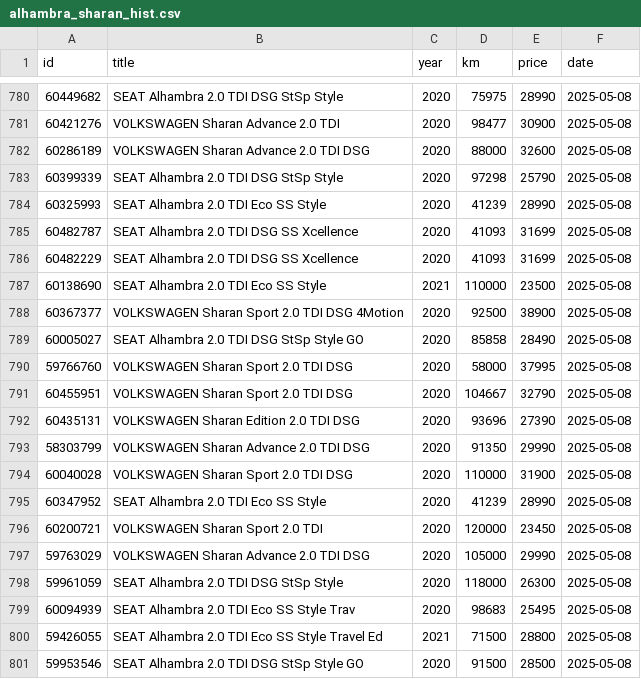
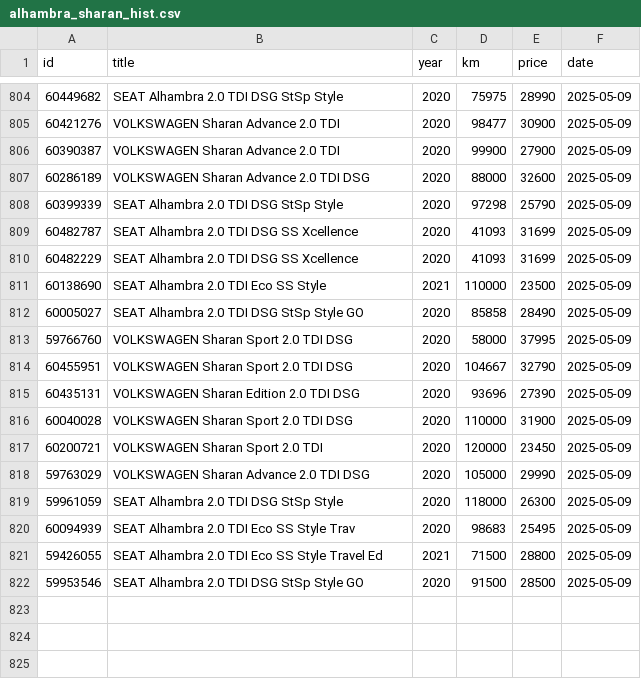
Before and after one commit to Quejicus/coches, a CSV file: data/alhambra_sharan_hist.csv, drawn as a sheet; only a part is shown, gaps mark what is left out; the diff covers the shown part only.

```diff
--- a/data/alhambra_sharan_hist.csv
+++ b/data/alhambra_sharan_hist.csv
@@ -780,22 +804,19 @@ id,title,year,km,price,date
-60449682,SEAT Alhambra 2.0 TDI DSG StSp Style,2020,75975,28990,2025-05-08
-60421276,VOLKSWAGEN Sharan Advance 2.0 TDI,2020,98477,30900,2025-05-08
-60286189,VOLKSWAGEN Sharan Advance 2.0 TDI DSG,2020,88000,32600,2025-05-08
-60399339,SEAT Alhambra 2.0 TDI DSG StSp Style,2020,97298,25790,2025-05-08
-60325993,SEAT Alhambra 2.0 TDI Eco SS Style,2020,41239,28990,2025-05-08
-60482787,SEAT Alhambra 2.0 TDI DSG SS Xcellence,2020,41093,31699,2025-05-08
-60482229,SEAT Alhambra 2.0 TDI DSG SS Xcellence,2020,41093,31699,2025-05-08
-60138690,SEAT Alhambra 2.0 TDI Eco SS Style,2021,110000,23500,2025-05-08
-60367377,VOLKSWAGEN Sharan Sport 2.0 TDI DSG 4Motion,2020,92500,38900,2025-05-08
-60005027,SEAT Alhambra 2.0 TDI DSG StSp Style GO,2020,85858,28490,2025-05-08
-59766760,VOLKSWAGEN Sharan Sport 2.0 TDI DSG,2020,58000,37995,2025-05-08
-60455951,VOLKSWAGEN Sharan Sport 2.0 TDI DSG,2020,104667,32790,2025-05-08
-60435131,VOLKSWAGEN Sharan Edition 2.0 TDI DSG,2020,93696,27390,2025-05-08
-58303799,VOLKSWAGEN Sharan Advance 2.0 TDI DSG,2020,91350,29990,2025-05-08
-60040028,VOLKSWAGEN Sharan Sport 2.0 TDI DSG,2020,110000,31900,2025-05-08
-60347952,SEAT Alhambra 2.0 TDI Eco SS Style,2020,41239,28990,2025-05-08
-60200721,VOLKSWAGEN Sharan Sport 2.0 TDI,2020,120000,23450,2025-05-08
-59763029,VOLKSWAGEN Sharan Advance 2.0 TDI DSG,2020,105000,29990,2025-05-08
-59961059,SEAT Alhambra 2.0 TDI DSG StSp Style,2020,118000,26300,2025-05-08
-60094939,SEAT Alhambra 2.0 TDI Eco SS Style Trav,2020,98683,25495,2025-05-08
-59426055,SEAT Alhambra 2.0 TDI Eco SS Style Travel Ed,2021,71500,28800,2025-05-08
-59953546,SEAT Alhambra 2.0 TDI DSG StSp Style GO,2020,91500,28500,2025-05-08
+60449682,SEAT Alhambra 2.0 TDI DSG StSp Style,2020,75975,28990,2025-05-09
+60421276,VOLKSWAGEN Sharan Advance 2.0 TDI,2020,98477,30900,2025-05-09
+60390387,VOLKSWAGEN Sharan Advance 2.0 TDI,2020,99900,27900,2025-05-09
+60286189,VOLKSWAGEN Sharan Advance 2.0 TDI DSG,2020,88000,32600,2025-05-09
+60399339,SEAT Alhambra 2.0 TDI DSG StSp Style,2020,97298,25790,2025-05-09
+60482787,SEAT Alhambra 2.0 TDI DSG SS Xcellence,2020,41093,31699,2025-05-09
+60482229,SEAT Alhambra 2.0 TDI DSG SS Xcellence,2020,41093,31699,2025-05-09
+60138690,SEAT Alhambra 2.0 TDI Eco SS Style,2021,110000,23500,2025-05-09
+60005027,SEAT Alhambra 2.0 TDI DSG StSp Style GO,2020,85858,28490,2025-05-09
+59766760,VOLKSWAGEN Sharan Sport 2.0 TDI DSG,2020,58000,37995,2025-05-09
+60455951,VOLKSWAGEN Sharan Sport 2.0 TDI DSG,2020,104667,32790,2025-05-09
+60435131,VOLKSWAGEN Sharan Edition 2.0 TDI DSG,2020,93696,27390,2025-05-09
+60040028,VOLKSWAGEN Sharan Sport 2.0 TDI DSG,2020,110000,31900,2025-05-09
+60200721,VOLKSWAGEN Sharan Sport 2.0 TDI,2020,120000,23450,2025-05-09
+59763029,VOLKSWAGEN Sharan Advance 2.0 TDI DSG,2020,105000,29990,2025-05-09
+59961059,SEAT Alhambra 2.0 TDI DSG StSp Style,2020,118000,26300,2025-05-09
+60094939,SEAT Alhambra 2.0 TDI Eco SS Style Trav,2020,98683,25495,2025-05-09
+59426055,SEAT Alhambra 2.0 TDI Eco SS Style Travel Ed,2021,71500,28800,2025-05-09
+59953546,SEAT Alhambra 2.0 TDI DSG StSp Style GO,2020,91500,28500,2025-05-09
```
Also changed, not shown: 24 added rows and 1 edited cell elsewhere in this file.
